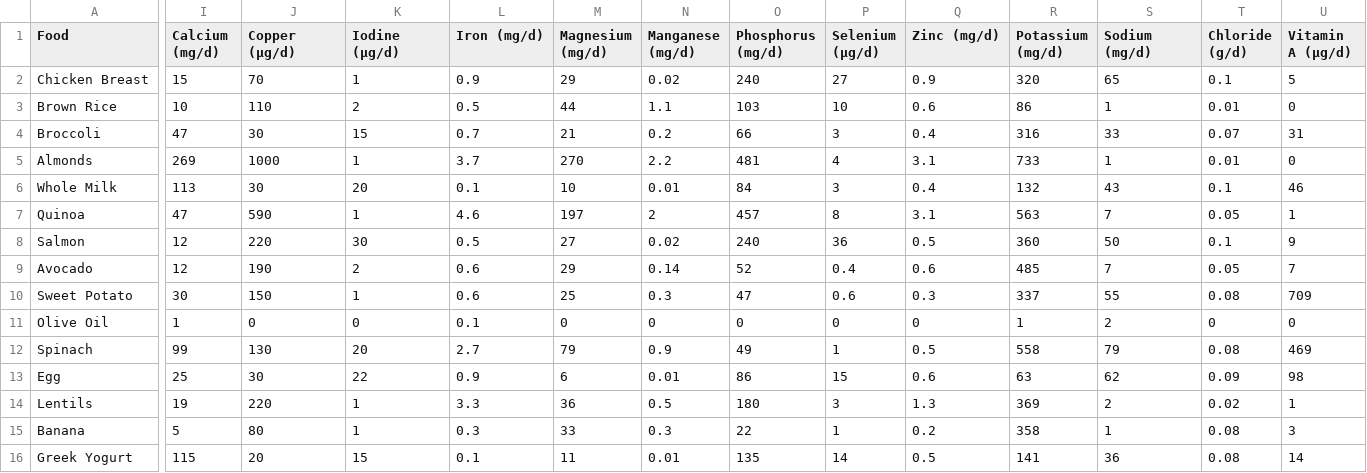
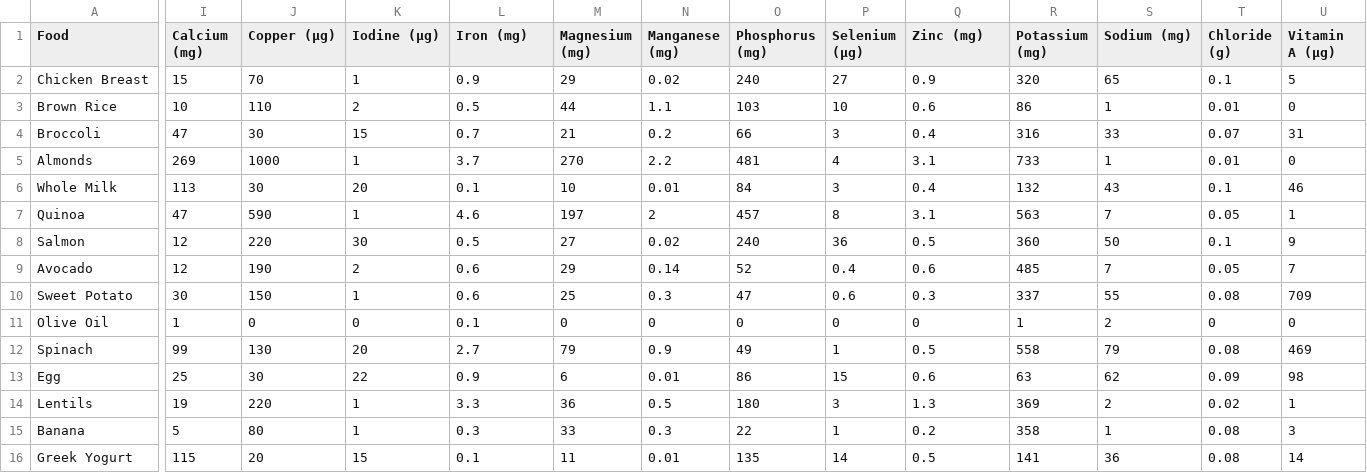
Before and after one commit to ArmaanjeetSandhu/knapsnack, a CSV file: food_items.csv, drawn as a sheet; only a part is shown, gaps mark what is left out; the diff covers the shown part only; the diff names each change by its address in the sheet, - before the commit and + after, or states it on an @@ line.

```diff
--- a/food_items.csv
+++ b/food_items.csv
-I1: Calcium (mg/d)
+I1: Calcium (mg)
-J1: Copper (µg/d)
+J1: Copper (µg)
-K1: Iodine (µg/d)
+K1: Iodine (µg)
-L1: Iron (mg/d)
+L1: Iron (mg)
-M1: Magnesium (mg/d)
+M1: Magnesium (mg)
-N1: Manganese (mg/d)
+N1: Manganese (mg)
-O1: Phosphorus (mg/d)
+O1: Phosphorus (mg)
-P1: Selenium (µg/d)
+P1: Selenium (µg)
-Q1: Zinc (mg/d)
+Q1: Zinc (mg)
-R1: Potassium (mg/d)
+R1: Potassium (mg)
-S1: Sodium (mg/d)
+S1: Sodium (mg)
-T1: Chloride (g/d)
+T1: Chloride (g)
-U1: Vitamin A (µg/d)
+U1: Vitamin A (µg)
```
Also changed, not shown: 10 edited cells elsewhere in this file, 2 other files.
